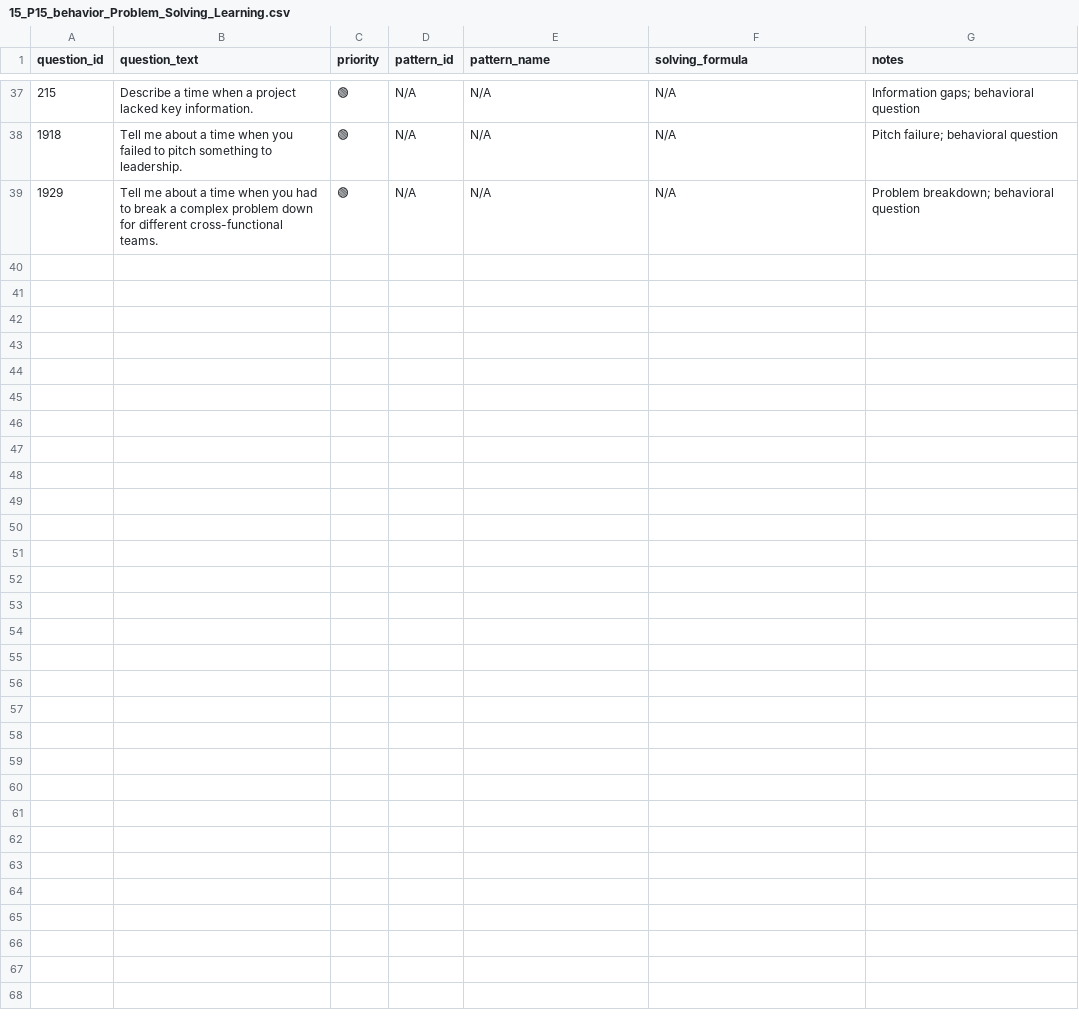
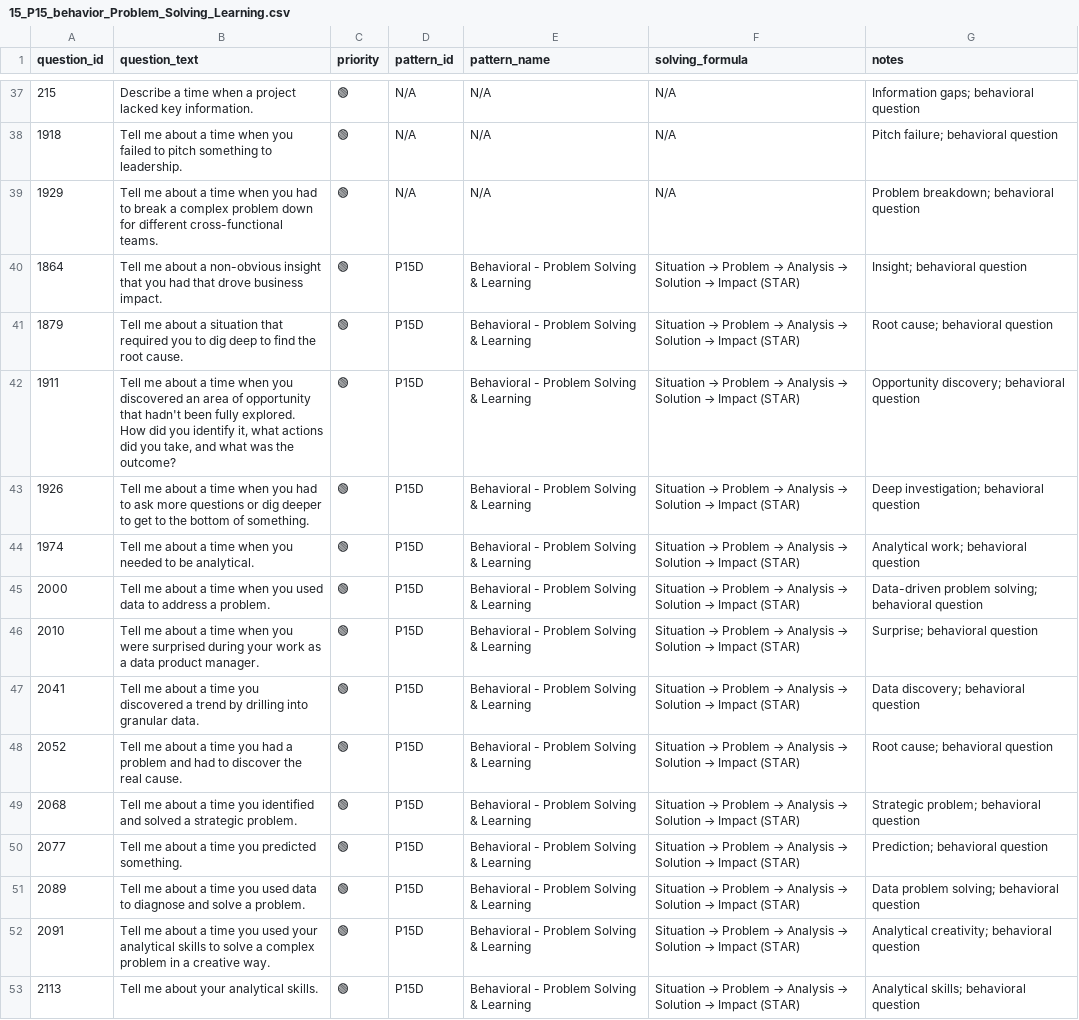
Before and after one commit to anix-lynch/Exponent, a CSV file: pattern_bank_answered/15_P15_behavior_Problem_Solving_Learning.csv, drawn as a sheet; only a part is shown, gaps mark what is left out.

Commit message:
Add 14 behavioral questions to P15D that were removed from P1
- Questions: 1864, 1879, 1911, 1926, 1974, 2000, 2010, 2041, 2052, 2068, 2077, 2089, 2091, 2113
- All 'Tell me about a time...' questions belong in behavioral patterns, not metric drop diagnosis

```diff
--- a/pattern_bank_answered/15_P15_behavior_Problem_Solving_Learning.csv
+++ b/pattern_bank_answered/15_P15_behavior_Problem_Solving_Learning.csv
@@ -39 +39,15 @@ question_id,question_text,priority,pattern_id,pattern_name,solving_formula,notes
 1929,Tell me about a time when you had to break a complex problem down for different cross-functional teams.,🟢,N/A,N/A,N/A,Problem breakdown; behavioral question
+1864,Tell me about a non-obvious insight that you had that drove business impact.,🟢,P15D,Behavioral - Problem Solving & Learning,Situation → Problem → Analysis → Solution → Impact (STAR),Insight; behavioral question
+1879,Tell me about a situation that required you to dig deep to find the root cause.,🟢,P15D,Behavioral - Problem Solving & Learning,Situation → Problem → Analysis → Solution → Impact (STAR),Root cause; behavioral question
+1911,"Tell me about a time when you discovered an area of opportunity that hadn't been fully explored. How did you identify it, what actions did you take, and what was the outcome?",🟢,P15D,Behavioral - Problem Solving & Learning,Situation → Problem → Analysis → Solution → Impact (STAR),Opportunity discovery; behavioral question
+1926,Tell me about a time when you had to ask more questions or dig deeper to get to the bottom of something.,🟢,P15D,Behavioral - Problem Solving & Learning,Situation → Problem → Analysis → Solution → Impact (STAR),Deep investigation; behavioral question
+1974,Tell me about a time when you needed to be analytical.,🟢,P15D,Behavioral - Problem Solving & Learning,Situation → Problem → Analysis → Solution → Impact (STAR),Analytical work; behavioral question
+2000,Tell me about a time when you used data to address a problem.,🟢,P15D,Behavioral - Problem Solving & Learning,Situation → Problem → Analysis → Solution → Impact (STAR),Data-driven problem solving; behavioral question
+2010,Tell me about a time when you were surprised during your work as a data product manager.,🟢,P15D,Behavioral - Problem Solving & Learning,Situation → Problem → Analysis → Solution → Impact (STAR),Surprise; behavioral question
+2041,Tell me about a time you discovered a trend by drilling into granular data.,🟢,P15D,Behavioral - Problem Solving & Learning,Situation → Problem → Analysis → Solution → Impact (STAR),Data discovery; behavioral question
+2052,Tell me about a time you had a problem and had to discover the real cause.,🟢,P15D,Behavioral - Problem Solving & Learning,Situation → Problem → Analysis → Solution → Impact (STAR),Root cause; behavioral question
+2068,Tell me about a time you identified and solved a strategic problem.,🟢,P15D,Behavioral - Problem Solving & Learning,Situation → Problem → Analysis → Solution → Impact (STAR),Strategic problem; behavioral question
+2077,Tell me about a time you predicted something.,🟢,P15D,Behavioral - Problem Solving & Learning,Situation → Problem → Analysis → Solution → Impact (STAR),Prediction; behavioral question
+2089,Tell me about a time you used data to diagnose and solve a problem.,🟢,P15D,Behavioral - Problem Solving & Learning,Situation → Problem → Analysis → Solution → Impact (STAR),Data problem solving; behavioral question
+2091,Tell me about a time you used your analytical skills to solve a complex problem in a creative way.,🟢,P15D,Behavioral - Problem Solving & Learning,Situation → Problem → Analysis → Solution → Impact (STAR),Analytical creativity; behavioral question
+2113,Tell me about your analytical skills.,🟢,P15D,Behavioral - Problem Solving & Learning,Situation → Problem → Analysis → Solution → Impact (STAR),Analytical skills; behavioral question
```
